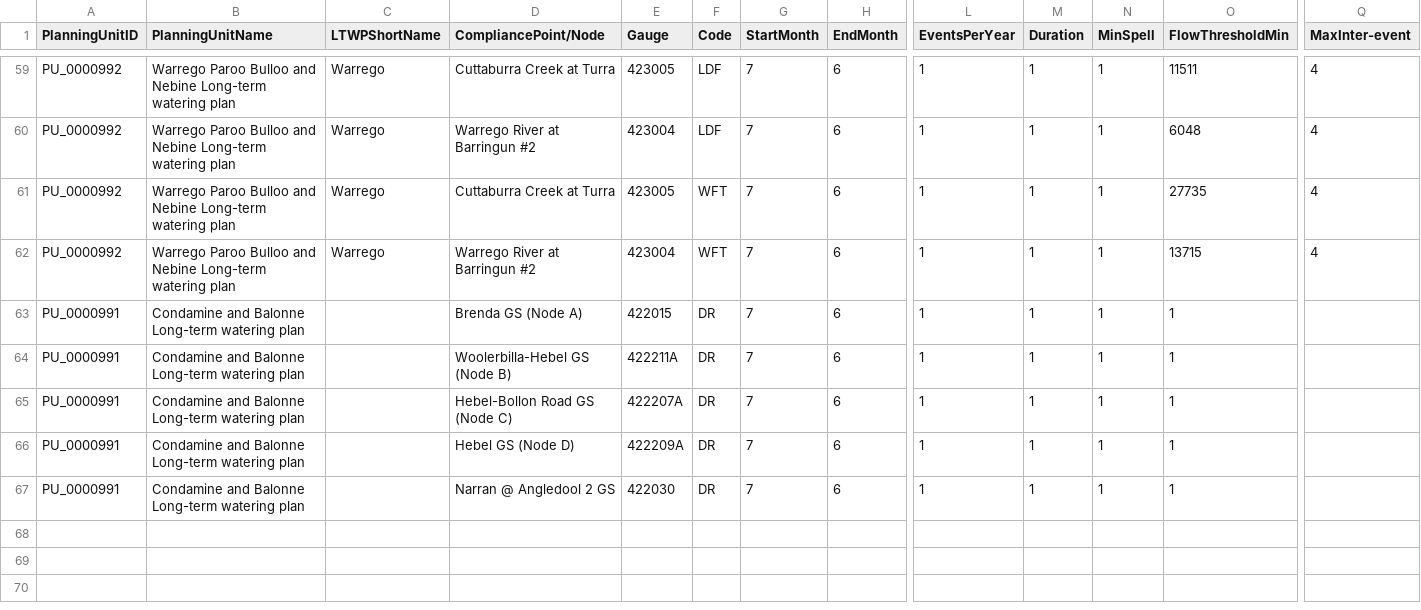
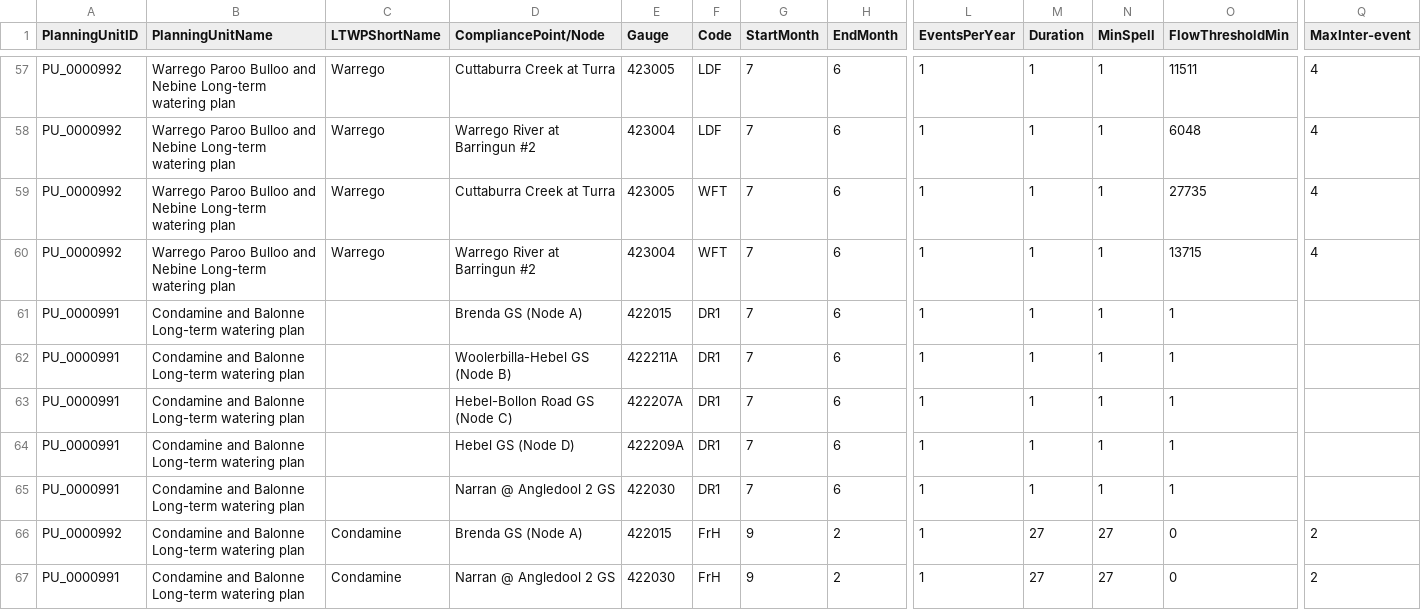
Before and after one commit to MDBAuth/EWR_tool, a CSV file: unit_testing_files/qld_parameter_sheet.csv, drawn as a sheet; only a part is shown, gaps mark what is left out; addresses are those after the commit; rows hold the shown columns only; the diff covers the shown part only; the diff names each change by its address in the sheet, - before the commit and + after, or states it on an @@ line.

```diff
--- a/unit_testing_files/qld_parameter_sheet.csv
+++ b/unit_testing_files/qld_parameter_sheet.csv
-F61:F65 (Code): DR
+F61:F65 (Code): DR1
+row 66: PU_0000992 | Condamine and Balonne Long-term watering plan | Condamine | Brenda GS (Node A) | 422015 | FrH | 9 | 2 | 1 | 27 | 27 | 0 | 2
+row 67: PU_0000991 | Condamine and Balonne Long-term watering plan | Condamine | Narran @ Angledool 2 GS | 422030 | FrH | 9 | 2 | 1 | 27 | 27 | 0 | 2
```
Also changed, not shown: 2 removed rows and 31 edited cells elsewhere in this file, 4 other files.
